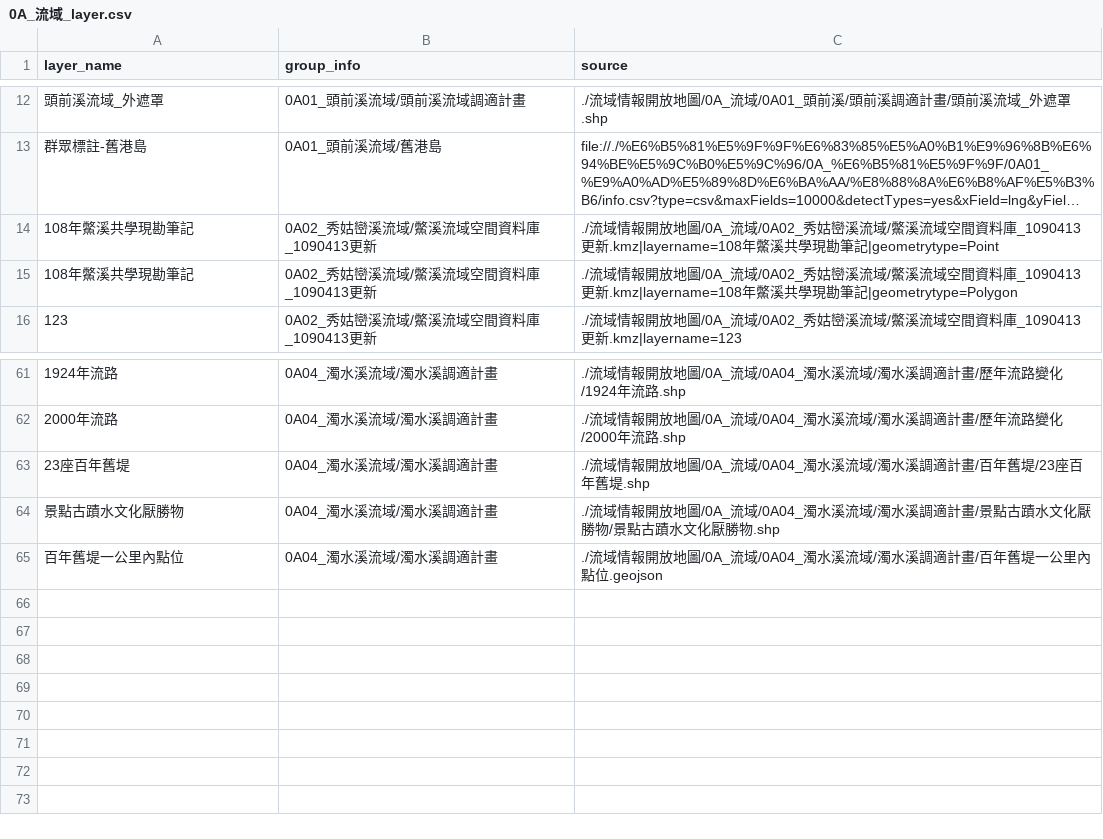
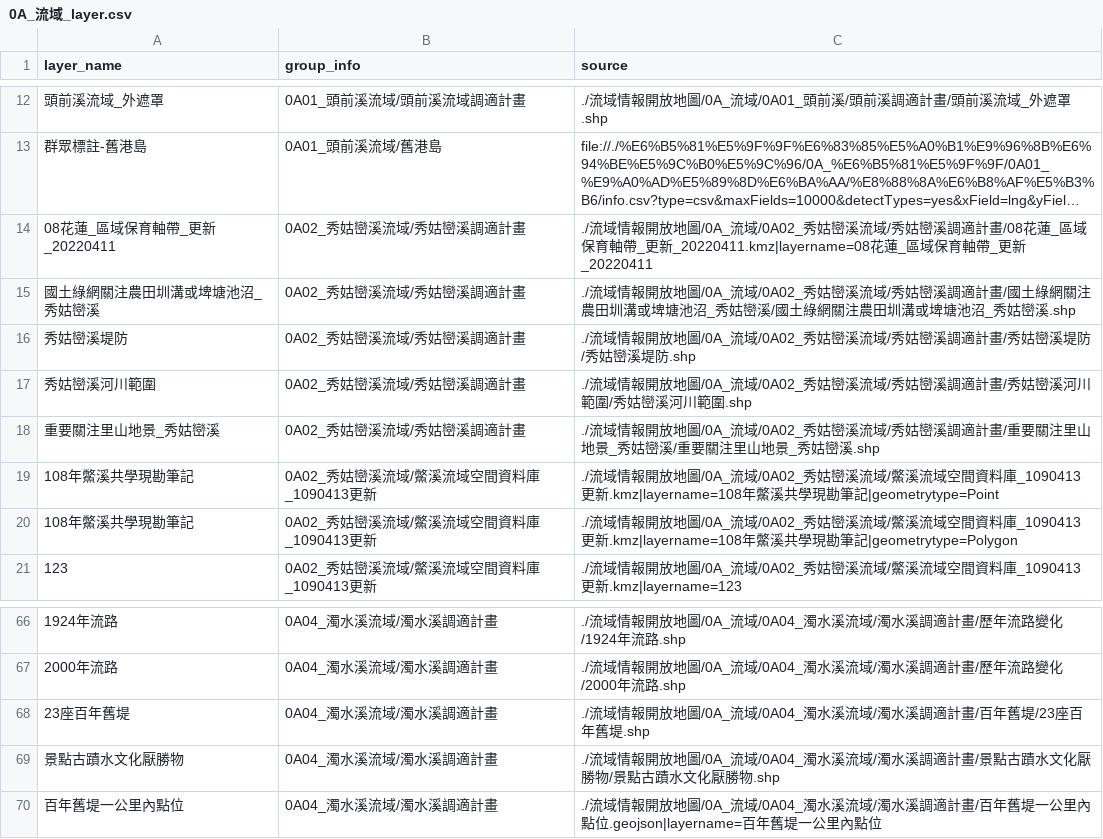
Before and after one commit to LinkItONEDevGroup/BasinStoryMap, a CSV file: 0A_流域_layer.csv, drawn as a sheet; only a part is shown, gaps mark what is left out; long unchanged cells end in …; addresses are those after the commit; the diff names each change by its address in the sheet, - before the commit and + after, or states it on an @@ line.

Commit message:
new: 0A_流域 V0.4 release
秀姑巒溪堤防
秀姑巒溪河川範圍
重要關注里山地景_秀姑巒溪
秀姑巒溪溪流域保育軸帶
國土綠網關注農田圳溝或埤塘池沼_秀姑巒溪
情報：VA02.秀姑巒溪流域調適計畫

```diff
--- a/0A_流域_layer.csv
+++ b/0A_流域_layer.csv
+row 14: 08花蓮_區域保育軸帶_更新_20220411 | 0A02_秀姑巒溪流域/秀姑巒溪調適計畫 | ./流域情報開放地圖/0A_流域/0A02_秀姑巒溪流域/秀姑巒溪調適計畫/08花蓮_區域保育軸帶_更新_20220411.kmz|layername=08花蓮_區域保育軸帶_更新_20220411
+row 15: 國土綠網關注農田圳溝或埤塘池沼_秀姑巒溪 | 0A02_秀姑巒溪流域/秀姑巒溪調適計畫 | ./流域情報開放地圖/0A_流域/0A02_秀姑巒溪流域/秀姑巒溪調適計畫/國土綠網關注農田圳溝或埤塘池沼_秀姑巒溪/國土綠網關注農田圳溝或埤塘池沼_秀姑巒溪.shp
+row 16: 秀姑巒溪堤防 | 0A02_秀姑巒溪流域/秀姑巒溪調適計畫 | ./流域情報開放地圖/0A_流域/0A02_秀姑巒溪流域/秀姑巒溪調適計畫/秀姑巒溪堤防/秀姑巒溪堤防.shp
+row 17: 秀姑巒溪河川範圍 | 0A02_秀姑巒溪流域/秀姑巒溪調適計畫 | ./流域情報開放地圖/0A_流域/0A02_秀姑巒溪流域/秀姑巒溪調適計畫/秀姑巒溪河川範圍/秀姑巒溪河川範圍.shp
+row 18: 重要關注里山地景_秀姑巒溪 | 0A02_秀姑巒溪流域/秀姑巒溪調適計畫 | ./流域情報開放地圖/0A_流域/0A02_秀姑巒溪流域/秀姑巒溪調適計畫/重要關注里山地景_秀姑巒溪/重要關注里山地景_秀姑巒溪.shp
-C70 (source): …里內點位.geojson
+C70 (source): …里內點位.geojson|layername=百年舊堤一公里內點位
```
Also changed, not shown: 5 other files.
